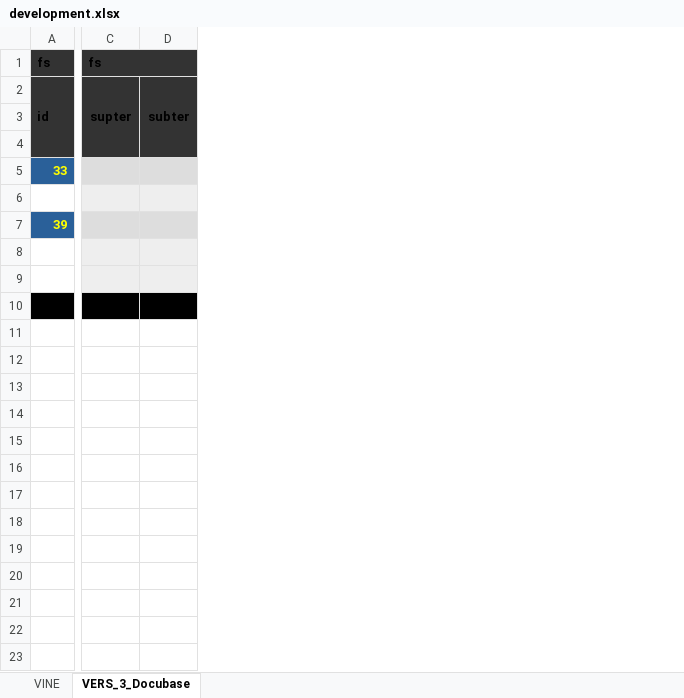
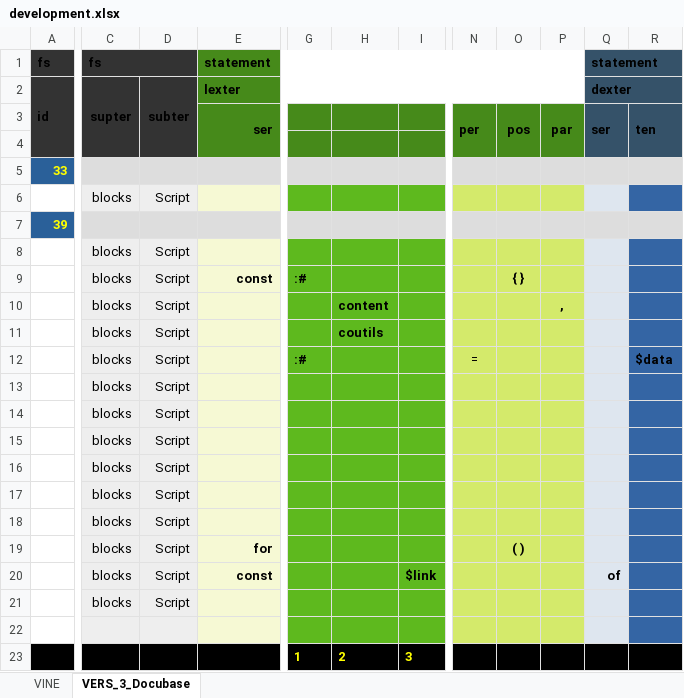
Before and after one commit to thomaspatrickwelborn/Digital-Flux-Capacitor, an Excel workbook: demonstrament/projects/001/development.xlsx, sheet VERS_3_Docubase, drawn as a sheet; only a part is shown, gaps mark what is left out; values as stored, in another font and other column widths than the file's, no borders; removed rows and columns are numbered as before the commit, all else as after; rows hold the shown columns only; the diff covers the shown part only; the diff names each change by its address in the sheet, - before the commit and + after, or states it on an @@ line.

Commit message:
Demonstrament 001

```diff
--- a/demonstrament/projects/001/development.xlsx (sheet VERS_3_Docubase)
+++ b/demonstrament/projects/001/development.xlsx (sheet VERS_3_Docubase)
-column C, rows 1-2: fs | supter
-column D, row 2: subter
+column C, rows 1-6: fs | supter |  |  |  | blocks; row 21: blocks
+column D, rows 2-6: subter |  |  |  | Script; row 21: Script
@@ column E unhidden, rows 1-3: statement | lexter | ser @@
@@ column G unhidden, row 23: 1 @@
@@ column H unhidden, row 23: 2 @@
@@ column I unhidden, row 23: 3 @@
@@ column N unhidden, row 3: per @@
@@ column O unhidden, row 3: pos @@
@@ column P unhidden, row 3: par @@
@@ column Q unhidden, rows 1-3: statement | dexter | ser @@
@@ column R unhidden, row 3: ten @@
-row 6: (empty)
+row 6:  | blocks | Script
+row 8:  | blocks | Script
+row 9:  | blocks | Script | const | :# |  |  |  | { }
+row 10:  | blocks | Script |  |  | content |  |  |  | ,
+row 11:  | blocks | Script |  |  | coutils
+row 12:  | blocks | Script |  | :# |  |  | = |  |  |  | $data
+row 13:  | blocks | Script
+row 14:  | blocks | Script
+row 15:  | blocks | Script
+row 16:  | blocks | Script
+row 17:  | blocks | Script
+row 18:  | blocks | Script
+row 19:  | blocks | Script | for |  |  |  |  | ( )
+row 20:  | blocks | Script | const |  |  | $link |  |  |  | of
-row 21: (empty)
+row 21:  | blocks | Script
```
Also changed, not shown: 8 added columns elsewhere in this sheet, sheet VINE, 7 other files.
